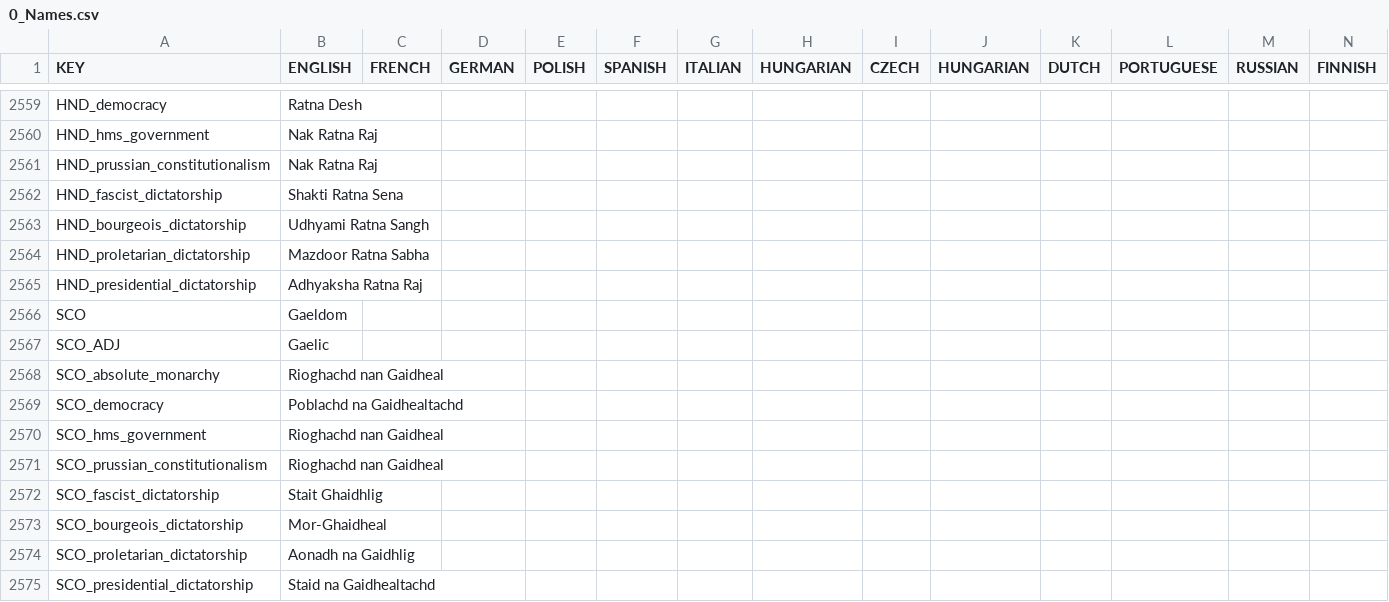
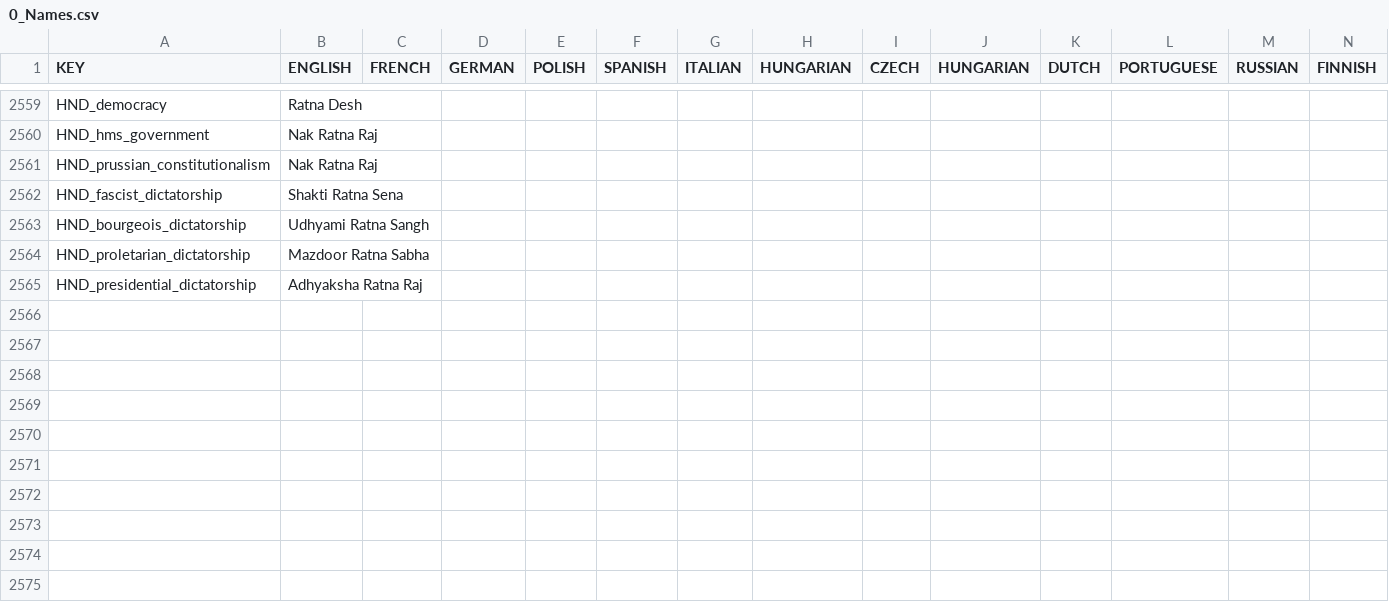
Before and after one commit to Red4113/Buncha-Bundas-Mega-Campaign, a CSV file: Buncha_Bundas_Mega_Campaign/localisation/0_Names.csv, drawn as a sheet; only a part is shown, gaps mark what is left out; rows hold the shown columns only; the diff names each change by its address in the sheet, - before the commit and + after, or states it on an @@ line.

Commit message:
Revert "Scotland to Gaeldom"
This reverts commit 696d030afc9380e84164da94dd63c4e43fc5f378.

```diff
--- a/Buncha_Bundas_Mega_Campaign/localisation/0_Names.csv
+++ b/Buncha_Bundas_Mega_Campaign/localisation/0_Names.csv
-row 2566: SCO | Gaeldom
-row 2567: SCO_ADJ | Gaelic
-row 2568: SCO_absolute_monarchy | Rioghachd nan Gaidheal
-row 2569: SCO_democracy | Poblachd na Gaidhealtachd
-row 2570: SCO_hms_government | Rioghachd nan Gaidheal
-row 2571: SCO_prussian_constitutionalism | Rioghachd nan Gaidheal
-row 2572: SCO_fascist_dictatorship | Stait Ghaidhlig
-row 2573: SCO_bourgeois_dictatorship | Mor-Ghaidheal
-row 2574: SCO_proletarian_dictatorship | Aonadh na Gaidhlig
-row 2575: SCO_presidential_dictatorship | Staid na Gaidhealtachd
```
Also changed, not shown: Buncha_Bundas_Mega_Campaign/localisation/00_HPM_countries.csv, 25 other files.
